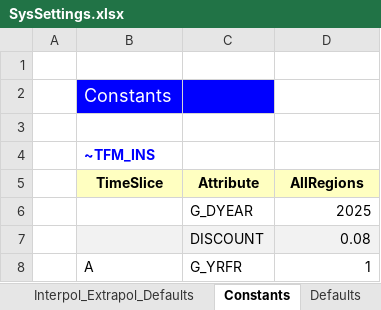
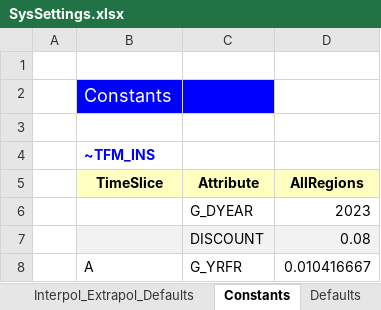
Before and after one commit to jpago/cinnamonroll, an Excel workbook: SysSettings.xlsx, sheet Constants, drawn as a sheet; values as stored, in another font and other column widths than the file's, no borders; the diff names each change by its address in the sheet, - before the commit and + after, or states it on an @@ line.

```diff
--- a/SysSettings.xlsx (sheet Constants)
+++ b/SysSettings.xlsx (sheet Constants)
-D6 (AllRegions): 2025
+D6 (AllRegions): 2023
-D8 (AllRegions): 1
+D8 (AllRegions): 0.010416667
```
Also changed, not shown: sheet TimePeriods, VT_ELAND_ALL_V01.xlsx.
